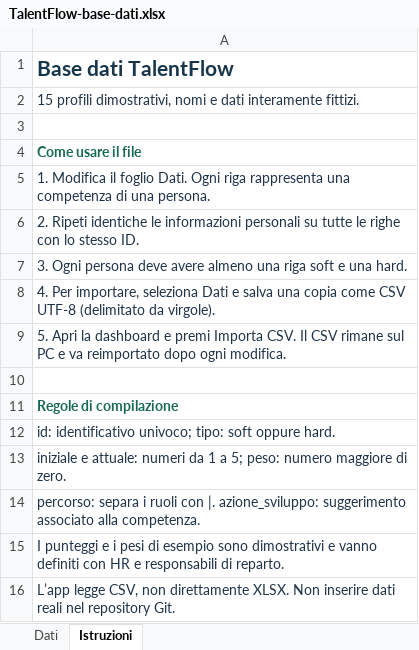
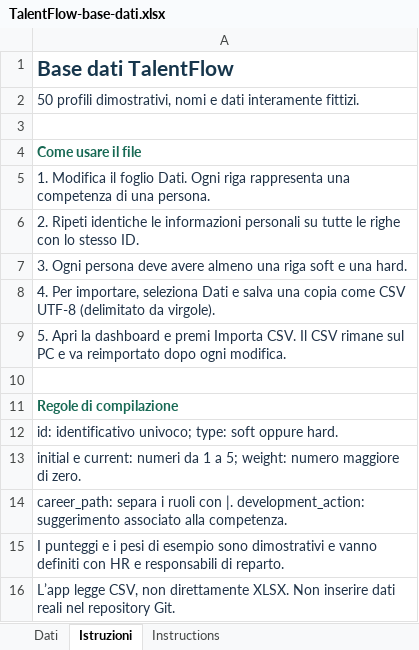
Before and after one commit to savemosca/hr-talent-poc, an Excel workbook: outputs/base-dati/TalentFlow-base-dati.xlsx, sheet Istruzioni, drawn as a sheet; values as stored, in another font and other column widths than the file's, no borders; the diff names each change by its address in the sheet, - before the commit and + after, or states it on an @@ line.

```diff
--- a/outputs/base-dati/TalentFlow-base-dati.xlsx (sheet Istruzioni)
+++ b/outputs/base-dati/TalentFlow-base-dati.xlsx (sheet Istruzioni)
+sheet tab: Instructions
-A2: 15 profili dimostrativi,…
+A2: 50 profili dimostrativi,…
-A12: …identificativo univoco; tipo: soft oppure…
+A12: …identificativo univoco; type: soft oppure…
-A13: iniziale e attuale: numeri da 1 a 5; peso: numero maggiore…
+A13: initial e current: numeri da 1 a 5; weight: numero maggiore…
-A14: percorso: separa i ruoli con |. azione_sviluppo: suggerimento associato…
+A14: career_path: separa i ruoli con |. development_action: suggerimento associato…
```
Also changed, not shown: sheet Dati, 5 other files.
